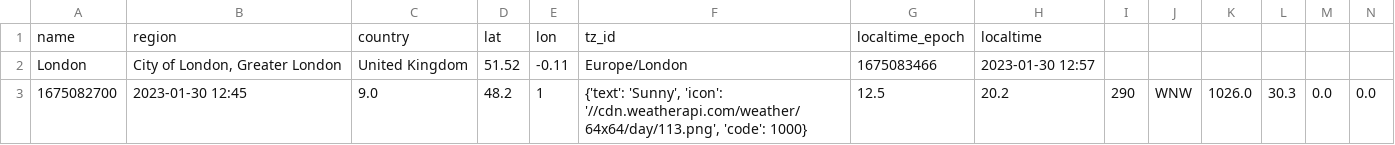
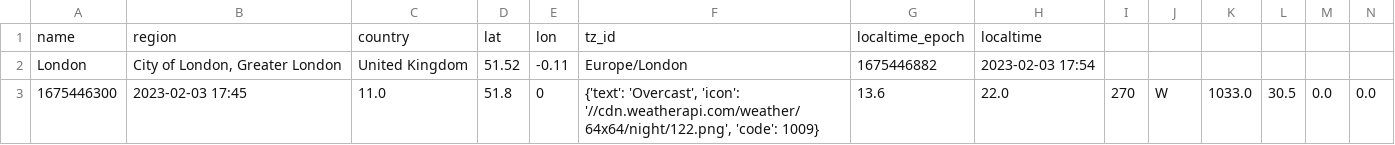
Before and after one commit to Thomas-Nguyen12/Weather_website, a CSV file: weather_forecast.csv, drawn as a sheet; only a part is shown; removed rows and columns are numbered as before the commit, all else as after; rows hold the shown columns only; the diff names each change by its address in the sheet, - before the commit and + after, or states it on an @@ line.

```diff
--- a/weather_forecast.csv
+++ b/weather_forecast.csv
-G2: 1675083466
+G2: 1675446882
-H2: 2023-01-30 12:57
+H2: 2023-02-03 17:54
-row 3: 1675082700 | 2023-01-30 12:45 | 9.0 | 48.2 | 1 | {'text': 'Sunny', 'icon': '//cdn.weatherapi.com/weather/64x64/day/113.png', 'code': 1000} | 12.5 | 20.2 | 290 | WNW | 1026.0 | 30.3 | 0.0 | 0.0
+row 3: 1675446300 | 2023-02-03 17:45 | 11.0 | 51.8 | 0 | {'text': 'Overcast', 'icon': '//cdn.weatherapi.com/weather/64x64/night/122.png', 'code': 1009} | 13.6 | 22.0 | 270 | W | 1033.0 | 30.5 | 0.0 | 0.0
```
Also changed, not shown: 9 other files.
